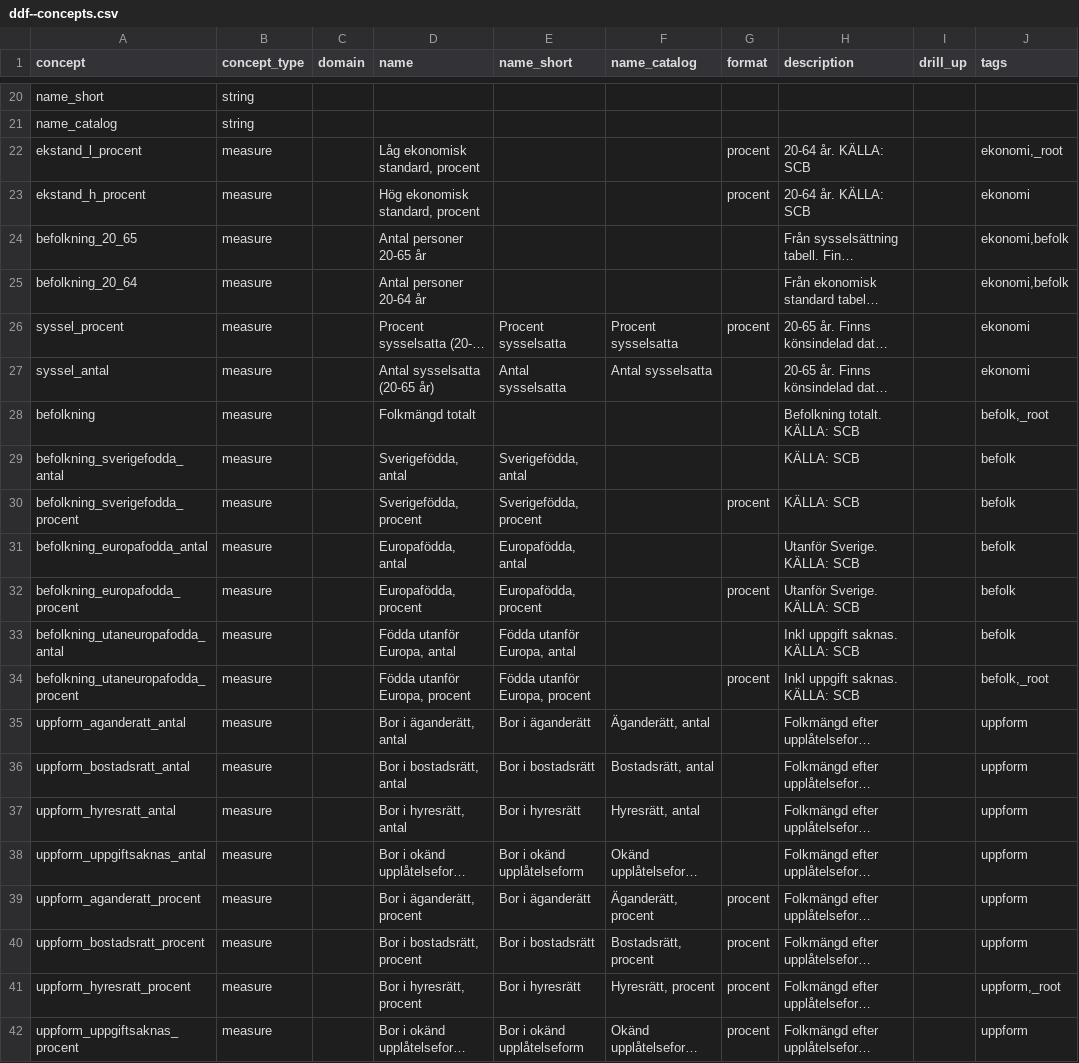
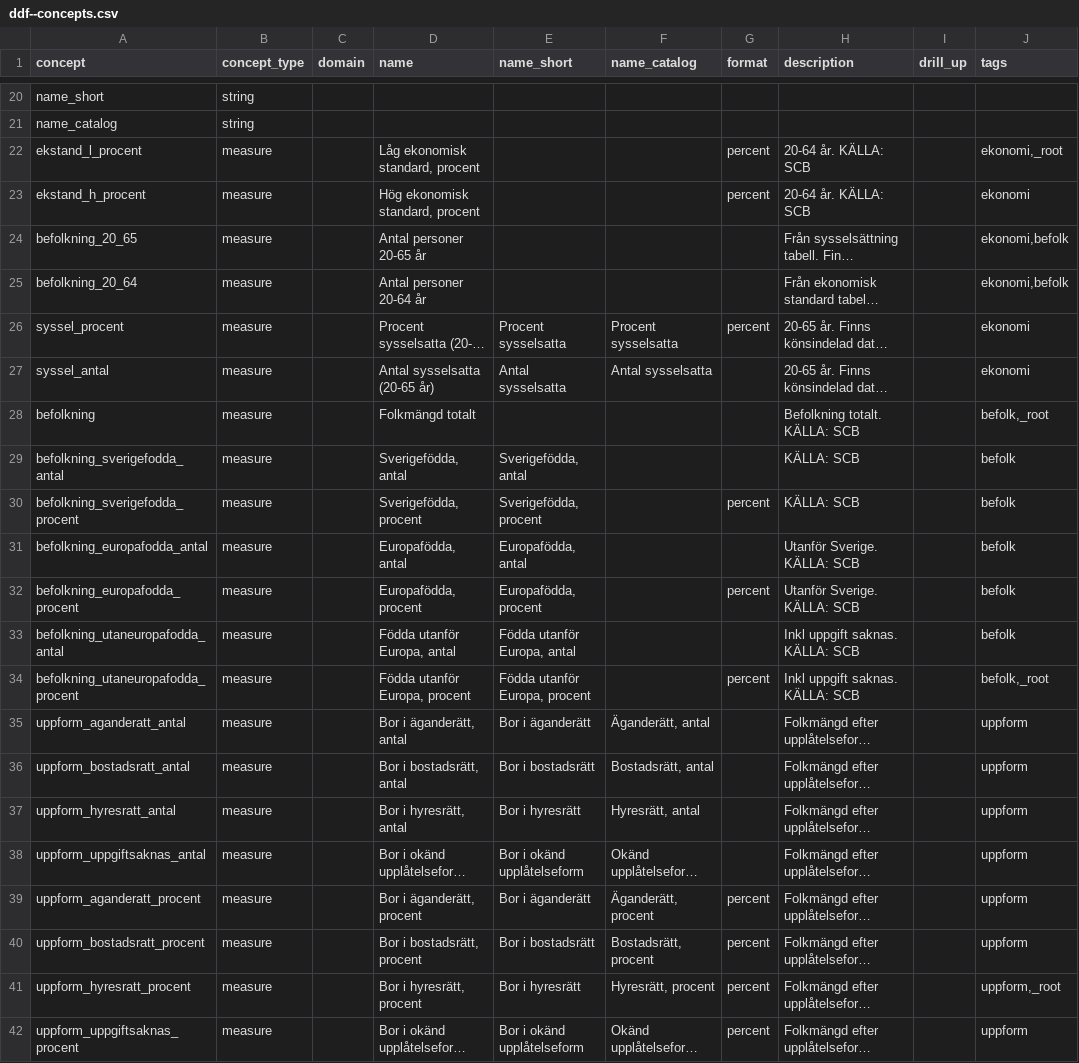
Before and after one commit to open-numbers/ddf--karlstad--demo, a CSV file: ddf--concepts.csv, drawn as a sheet; only a part is shown, gaps mark what is left out; long unchanged cells end in …; the diff names each change by its address in the sheet, - before the commit and + after, or states it on an @@ line.

Commit message:
Typo procent -> percent in formatting

```diff
--- a/ddf--concepts.csv
+++ b/ddf--concepts.csv
-G22:G23 (format): procent
+G22:G23 (format): percent
-G26 (format): procent
+G26 (format): percent
-G30 (format): procent
+G30 (format): percent
-G32 (format): procent
+G32 (format): percent
-G34 (format): procent
+G34 (format): percent
-G39:G42 (format): procent
+G39:G42 (format): percent
```
